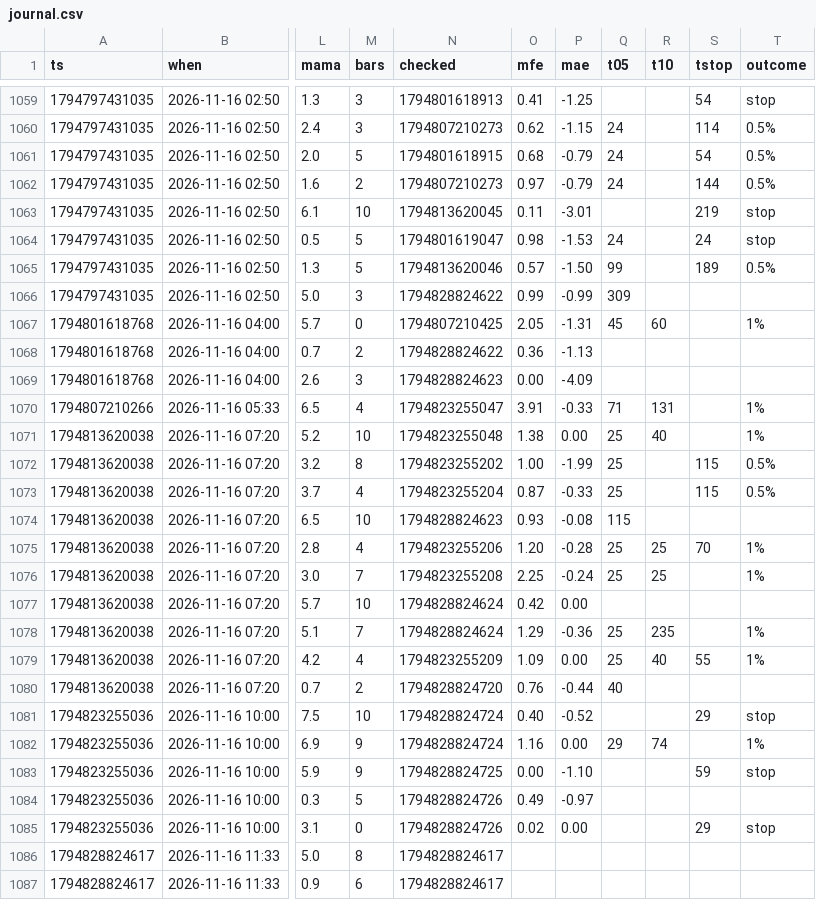
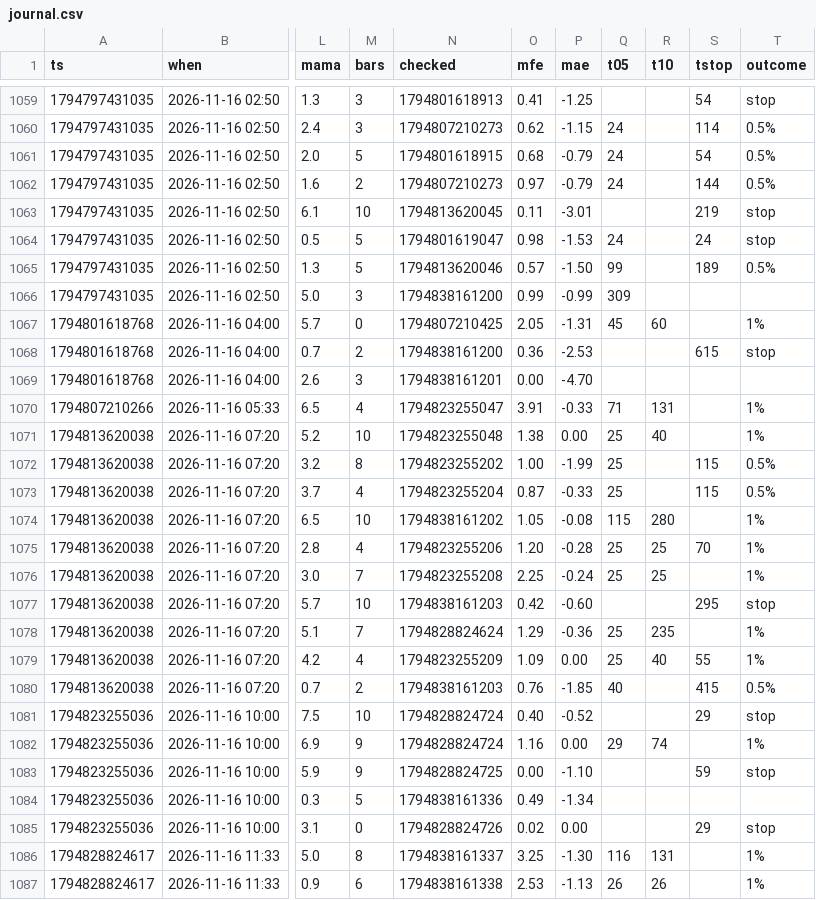
Before and after one commit to b3abderrahmane-lgtm/wissam, a CSV file: journal.csv, drawn as a sheet; only a part is shown, gaps mark what is left out; the diff covers the shown part only; the diff names each change by its address in the sheet, - before the commit and + after, or states it on an @@ line.

Commit message:
settings + journal [skip ci]

```diff
--- a/journal.csv
+++ b/journal.csv
-N1066 (checked): 1794828824622
+N1066 (checked): 1794838161200
-N1068 (checked): 1794828824622
+N1068 (checked): 1794838161200
-P1068 (mae): -1.13
+P1068 (mae): -2.53
-S1068 (tstop): (empty)
+S1068 (tstop): 615
-T1068 (outcome): (empty)
+T1068 (outcome): stop
-N1069 (checked): 1794828824623
+N1069 (checked): 1794838161201
-P1069 (mae): -4.09
+P1069 (mae): -4.70
-N1074 (checked): 1794828824623
+N1074 (checked): 1794838161202
-O1074 (mfe): 0.93
+O1074 (mfe): 1.05
-R1074 (t10): (empty)
+R1074 (t10): 280
-T1074 (outcome): (empty)
+T1074 (outcome): 1%
-N1077 (checked): 1794828824624
+N1077 (checked): 1794838161203
-P1077 (mae): 0.00
+P1077 (mae): -0.60
-S1077 (tstop): (empty)
+S1077 (tstop): 295
-T1077 (outcome): (empty)
+T1077 (outcome): stop
-N1080 (checked): 1794828824720
+N1080 (checked): 1794838161203
-P1080 (mae): -0.44
+P1080 (mae): -1.85
-S1080 (tstop): (empty)
+S1080 (tstop): 415
-T1080 (outcome): (empty)
+T1080 (outcome): 0.5%
-N1084 (checked): 1794828824726
+N1084 (checked): 1794838161336
-P1084 (mae): -0.97
+P1084 (mae): -1.34
-N1086 (checked): 1794828824617
+N1086 (checked): 1794838161337
-O1086 (mfe): (empty)
+O1086 (mfe): 3.25
-P1086 (mae): (empty)
+P1086 (mae): -1.30
-Q1086 (t05): (empty)
+Q1086 (t05): 116
-R1086 (t10): (empty)
+R1086 (t10): 131
-T1086:T1087 (outcome): (empty)
+T1086:T1087 (outcome): 1%
-N1087 (checked): 1794828824617
+N1087 (checked): 1794838161338
-O1087 (mfe): (empty)
+O1087 (mfe): 2.53
-P1087 (mae): (empty)
+P1087 (mae): -1.13
-Q1087 (t05): (empty)
+Q1087 (t05): 26
-R1087 (t10): (empty)
+R1087 (t10): 26
```
Also changed, not shown: 11 edited cells elsewhere in this file.
